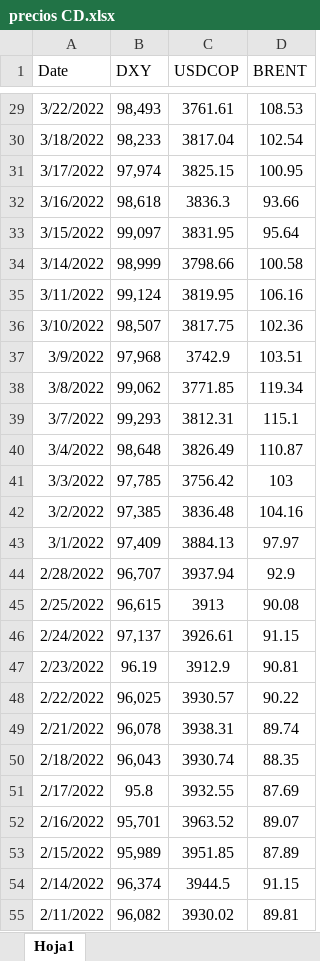
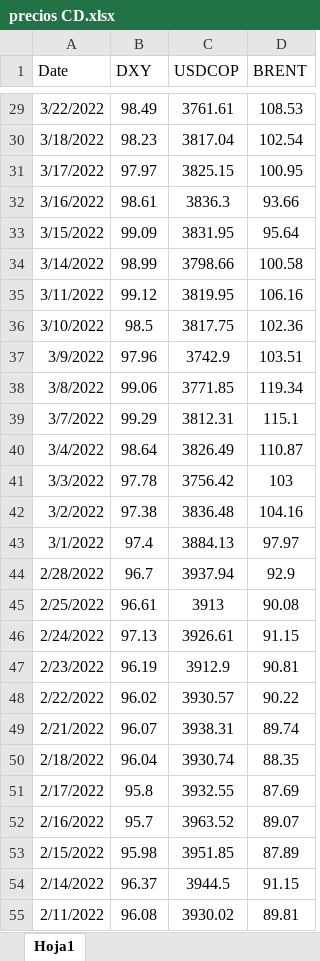
Before and after one commit to danialejo340/python, an Excel workbook: precios CD.xlsx, sheet Hoja1, drawn as a sheet; only a part is shown, gaps mark what is left out; values as stored, in another font and other column widths than the file's, no borders; the diff covers the shown part only; the diff names each change by its address in the sheet, - before the commit and + after, or states it on an @@ line.

```diff
--- a/precios CD.xlsx (sheet Hoja1)
+++ b/precios CD.xlsx (sheet Hoja1)
-B29 (DXY): 98,493
+B29 (DXY): 98.49
-B30 (DXY): 98,233
+B30 (DXY): 98.23
-B31 (DXY): 97,974
+B31 (DXY): 97.97
-B32 (DXY): 98,618
+B32 (DXY): 98.61
-B33 (DXY): 99,097
+B33 (DXY): 99.09
-B34 (DXY): 98,999
+B34 (DXY): 98.99
-B35 (DXY): 99,124
+B35 (DXY): 99.12
-B36 (DXY): 98,507
+B36 (DXY): 98.5
-B37 (DXY): 97,968
+B37 (DXY): 97.96
-B38 (DXY): 99,062
+B38 (DXY): 99.06
-B39 (DXY): 99,293
+B39 (DXY): 99.29
-B40 (DXY): 98,648
+B40 (DXY): 98.64
-B41 (DXY): 97,785
+B41 (DXY): 97.78
-B42 (DXY): 97,385
+B42 (DXY): 97.38
-B43 (DXY): 97,409
+B43 (DXY): 97.4
-B44 (DXY): 96,707
+B44 (DXY): 96.7
-B45 (DXY): 96,615
+B45 (DXY): 96.61
-B46 (DXY): 97,137
+B46 (DXY): 97.13
-B48 (DXY): 96,025
+B48 (DXY): 96.02
-B49 (DXY): 96,078
+B49 (DXY): 96.07
-B50 (DXY): 96,043
+B50 (DXY): 96.04
-B52 (DXY): 95,701
+B52 (DXY): 95.7
-B53 (DXY): 95,989
+B53 (DXY): 95.98
-B54 (DXY): 96,374
+B54 (DXY): 96.37
-B55 (DXY): 96,082
+B55 (DXY): 96.08
```
Also changed, not shown: 1417 edited cells elsewhere in this sheet.
